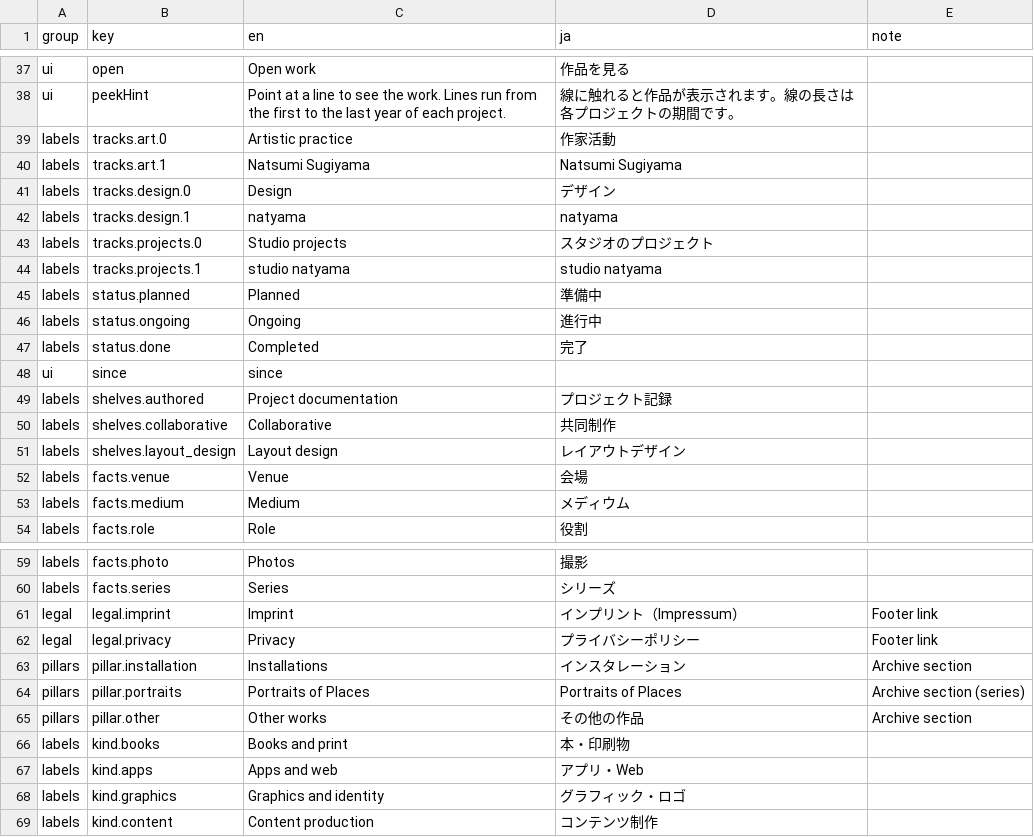
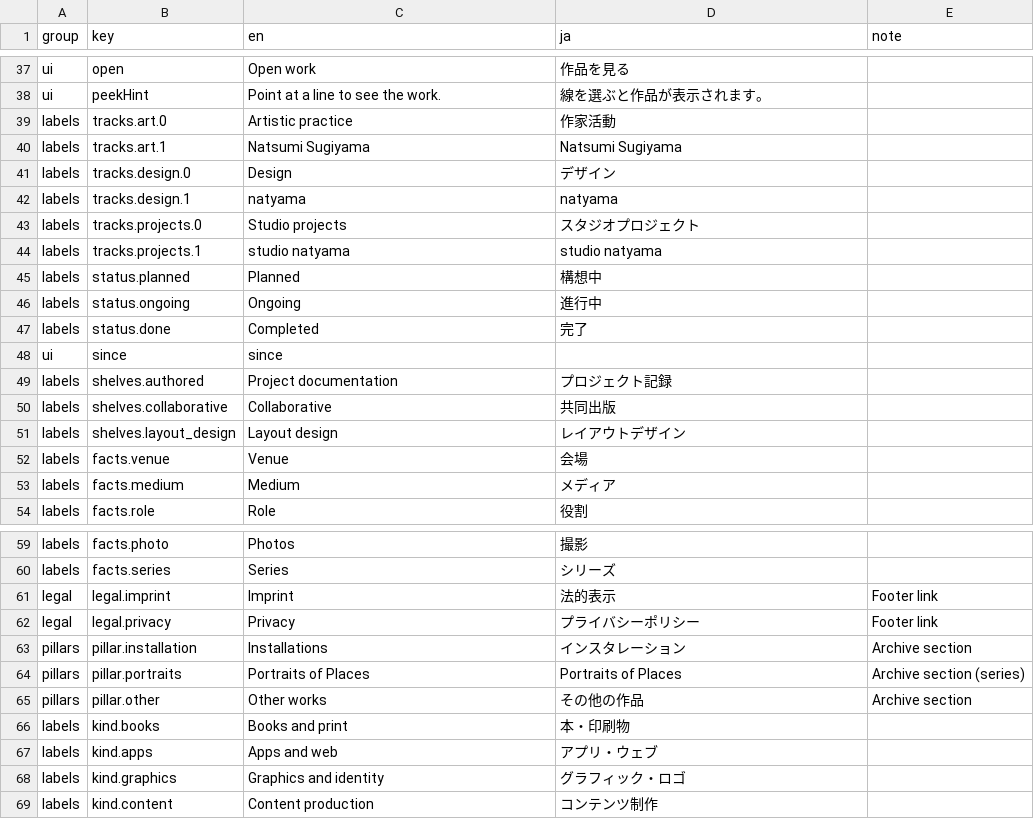
Before and after one commit to lutalutra/natsumi-public-archive, a CSV file: next/content/texts.csv, drawn as a sheet; only a part is shown, gaps mark what is left out; the diff covers the shown part only; the diff names each change by its address in the sheet, - before the commit and + after, or states it on an @@ line.

```diff
--- a/next/content/texts.csv
+++ b/next/content/texts.csv
-C38 (en): …the work. Lines run from the first to the last year of each project.
+C38 (en): …the work.
-D38 (ja): 線に触れると作品が表示されます。線の長さは各プロジェクトの期間です。
+D38 (ja): 線を選ぶと作品が表示されます。
-D43 (ja): スタジオのプロジェクト
+D43 (ja): スタジオプロジェクト
-D45 (ja): 準備中
+D45 (ja): 構想中
-D50 (ja): 共同制作
+D50 (ja): 共同出版
-D53 (ja): メディウム
+D53 (ja): メディア
-D61 (ja): インプリント（Impressum）
+D61 (ja): 法的表示
-D67 (ja): アプリ・Web
+D67 (ja): アプリ・ウェブ
```
Also changed, not shown: 30 added rows and 12 edited cells elsewhere in this file, 4 other files.
